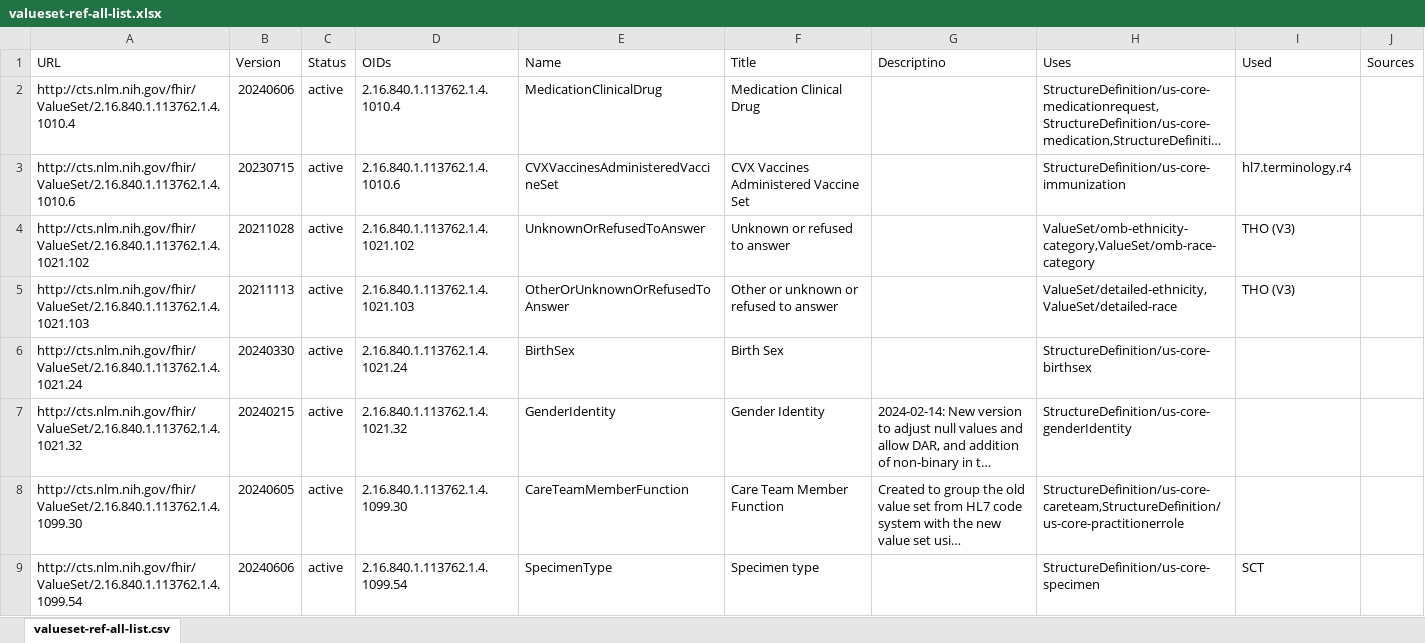
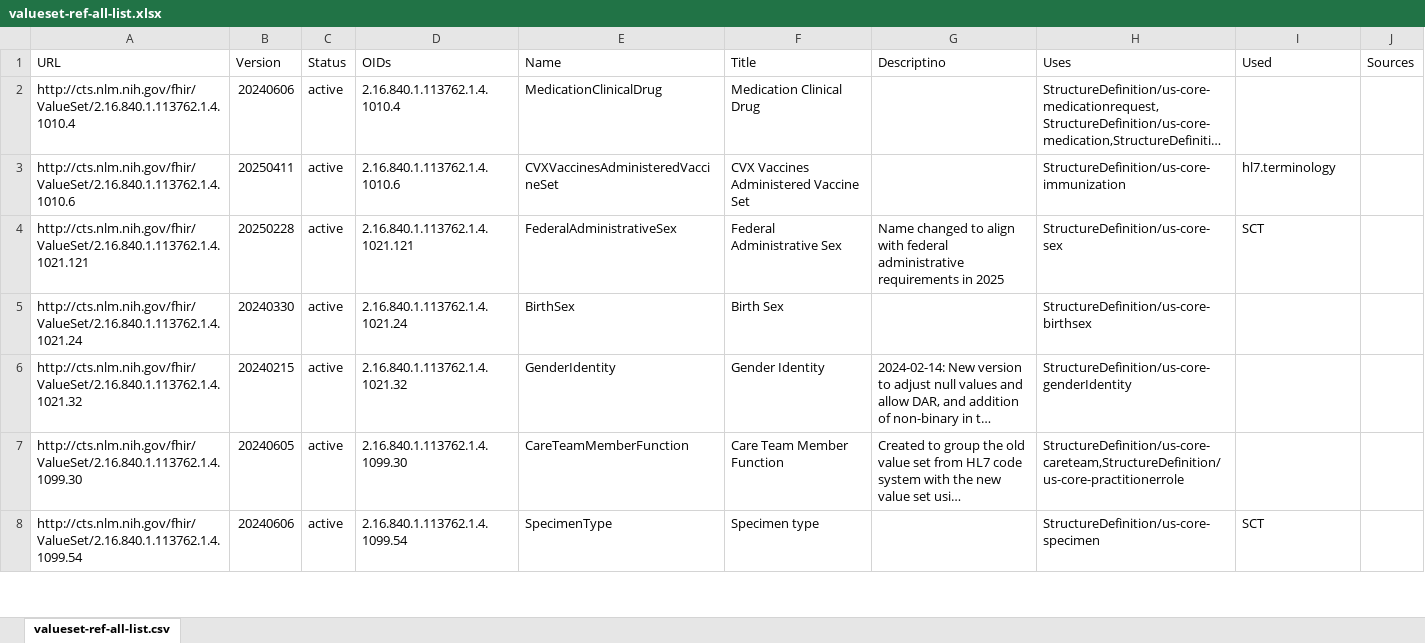
Before and after one commit to HL7/US-Core, an Excel workbook: input/images/tables/valueset-ref-all-list.xlsx, sheet valueset-ref-all-list.csv, drawn as a sheet; only a part is shown; long unchanged cells end in …; values as stored, in another font and other column widths than the file's, no borders; removed rows and columns are numbered as before the commit, all else as after; the diff covers the shown part only; the diff names each change by its address in the sheet, - before the commit and + after, or states it on an @@ line.

```diff
--- a/input/images/tables/valueset-ref-all-list.xlsx (sheet valueset-ref-all-list.csv)
+++ b/input/images/tables/valueset-ref-all-list.xlsx (sheet valueset-ref-all-list.csv)
-B3 (Version): 20230715
+B3 (Version): 20250411
-I3 (Used): hl7.terminology.r4
+I3 (Used): hl7.terminology
-row 4: http://cts.nlm.nih.gov/fhir/ValueSet/2.16.840.1.113762.1.4.1021.102 | 20211028 | active | 2.16.840.1.113762.1.4.1021.102 | UnknownOrRefusedToAnswer | Unknown or refused to answer |  | ValueSet/omb-ethnicity-category,ValueSet/omb-race-category | THO (V3)
-row 5: http://cts.nlm.nih.gov/fhir/ValueSet/2.16.840.1.113762.1.4.1021.103 | 20211113 | active | 2.16.840.1.113762.1.4.1021.103 | OtherOrUnknownOrRefusedToAnswer | Other or unknown or refused to answer |  | ValueSet/detailed-ethnicity,ValueSet/detailed-race | THO (V3)
+row 4: http://cts.nlm.nih.gov/fhir/ValueSet/2.16.840.1.113762.1.4.1021.121 | 20250228 | active | 2.16.840.1.113762.1.4.1021.121 | FederalAdministrativeSex | Federal Administrative Sex | Name changed to align with federal administrative requirements in 2025 | StructureDefinition/us-core-sex | SCT
```
Also changed, not shown: 8 added rows, 14 removed rows and 79 edited cells elsewhere in this sheet, input/images/tables/addl_uscdi_choice_refs.xlsx, input/images/tables/addl_uscdi_refs.xlsx, 35 other files.
